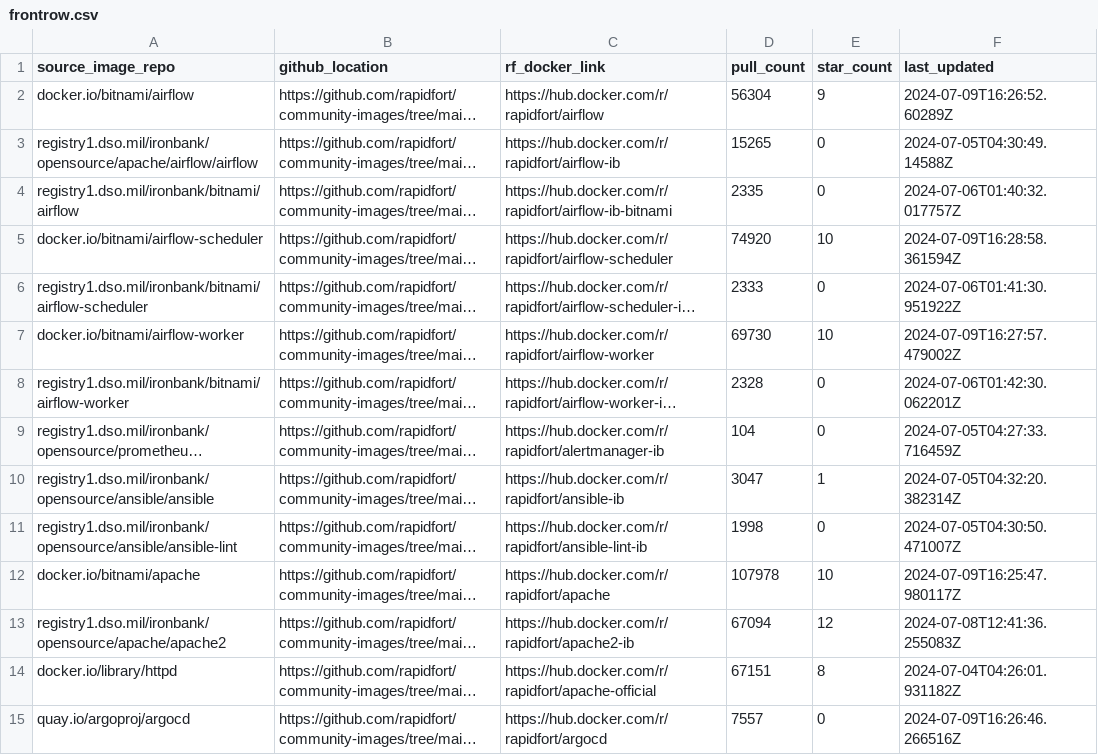
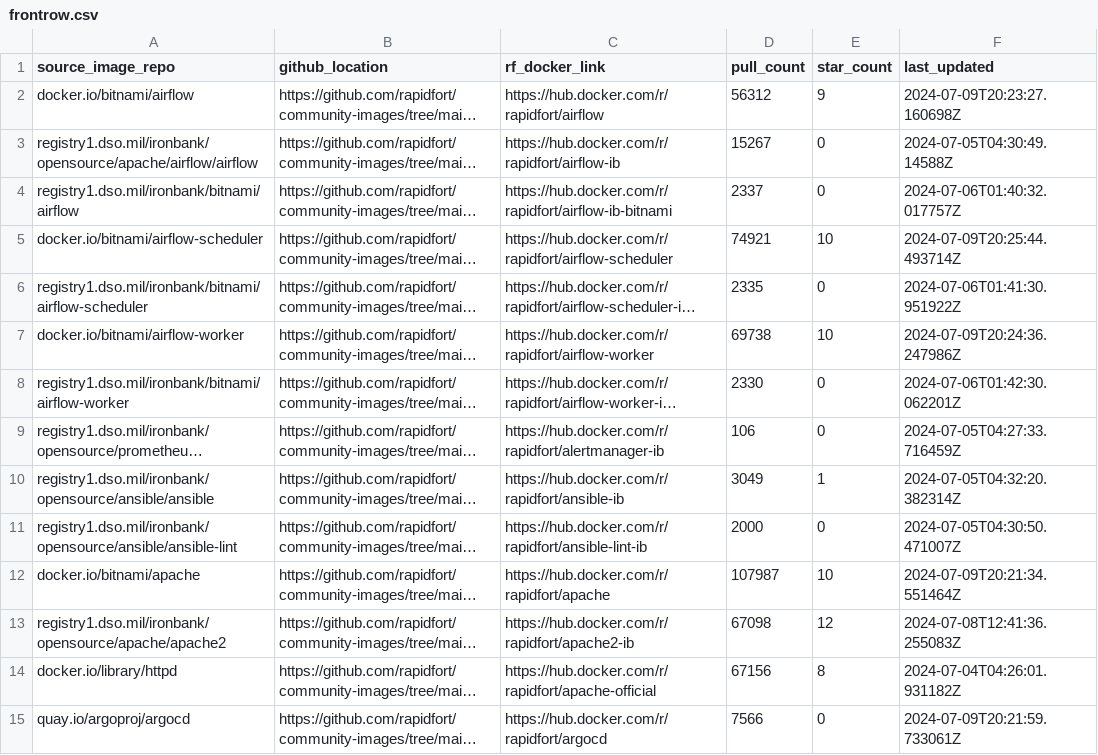
Before and after one commit to mridul549/community-images, a CSV file: frontrow.csv, drawn as a sheet; only a part is shown; long unchanged cells end in …; the diff covers the shown part only; the diff names each change by its address in the sheet, - before the commit and + after, or states it on an @@ line.

```diff
--- a/frontrow.csv
+++ b/frontrow.csv
-D2 (pull_count): 56304
+D2 (pull_count): 56312
-F2 (last_updated): 2024-07-09T16:26:52.60289Z
+F2 (last_updated): 2024-07-09T20:23:27.160698Z
-D3 (pull_count): 15265
+D3 (pull_count): 15267
-D4 (pull_count): 2335
+D4 (pull_count): 2337
-D5 (pull_count): 74920
+D5 (pull_count): 74921
-F5 (last_updated): 2024-07-09T16:28:58.361594Z
+F5 (last_updated): 2024-07-09T20:25:44.493714Z
-D6 (pull_count): 2333
+D6 (pull_count): 2335
-D7 (pull_count): 69730
+D7 (pull_count): 69738
-F7 (last_updated): 2024-07-09T16:27:57.479002Z
+F7 (last_updated): 2024-07-09T20:24:36.247986Z
-D8 (pull_count): 2328
+D8 (pull_count): 2330
-D9 (pull_count): 104
+D9 (pull_count): 106
-D10 (pull_count): 3047
+D10 (pull_count): 3049
-D11 (pull_count): 1998
+D11 (pull_count): 2000
-D12 (pull_count): 107978
+D12 (pull_count): 107987
-F12 (last_updated): 2024-07-09T16:25:47.980117Z
+F12 (last_updated): 2024-07-09T20:21:34.551464Z
-D13 (pull_count): 67094
+D13 (pull_count): 67098
-D14 (pull_count): 67151
+D14 (pull_count): 67156
-D15 (pull_count): 7557
+D15 (pull_count): 7566
-F15 (last_updated): 2024-07-09T16:26:46.266516Z
+F15 (last_updated): 2024-07-09T20:21:59.733061Z
```
Also changed, not shown: 1 removed row and 15 edited cells elsewhere in this file, 7 other files.
